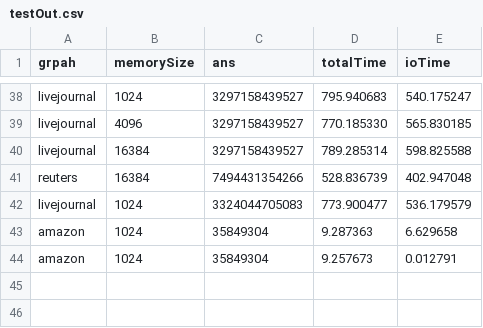
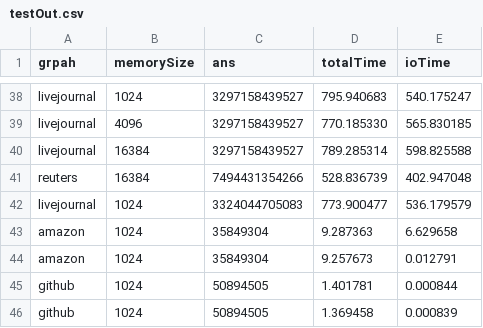
Before and after one commit to Shbinging/BC-Result, a CSV file: testOut.csv, drawn as a sheet; only a part is shown, gaps mark what is left out.

```diff
--- a/testOut.csv
+++ b/testOut.csv
@@ -44 +44,3 @@ amazon,1024,35849304,9.287363,6.629658
 amazon,1024,35849304,9.257673,0.012791
+github,1024,50894505,1.401781,0.000844
+github,1024,50894505,1.369458,0.000839
```
Also changed, not shown: 18 other files.
